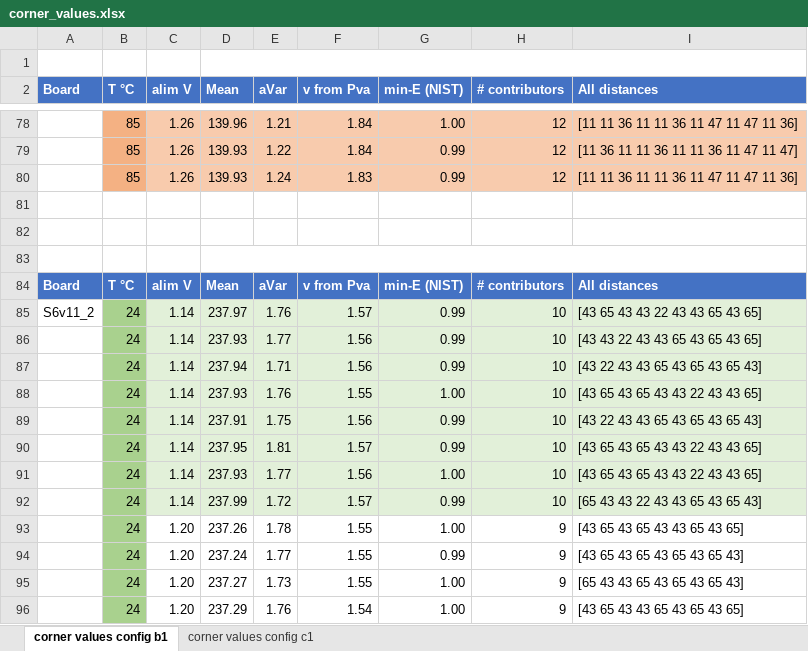
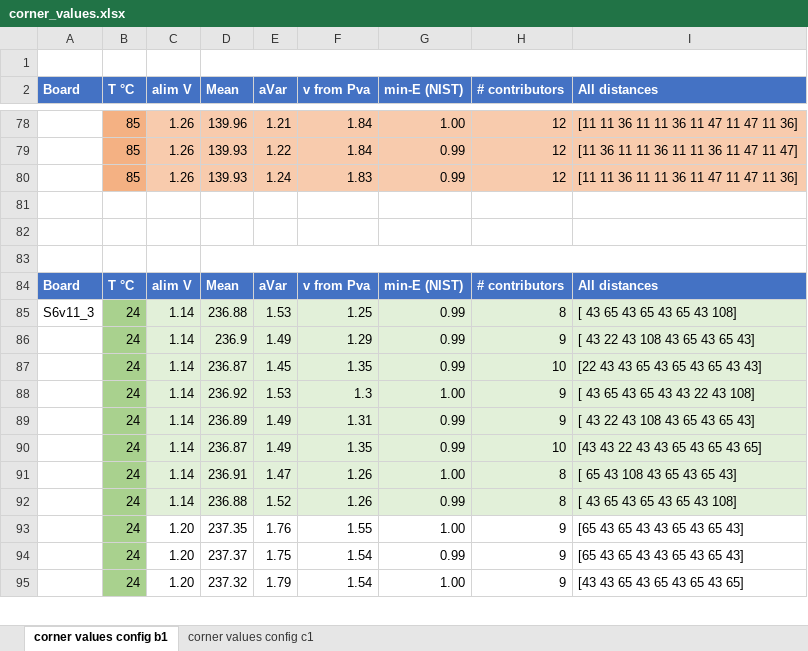
Before and after one commit to maciejskorski/enhanced-pll-trng, an Excel workbook: data/CornerAnalysis/corner_values.xlsx, sheet corner values config b1, drawn as a sheet; only a part is shown, gaps mark what is left out; values as stored, in another font and other column widths than the file's, no borders; removed rows and columns are numbered as before the commit, all else as after; the diff covers the shown part only; the diff names each change by its address in the sheet, - before the commit and + after, or states it on an @@ line.

Commit message:
values with the S6v11_3 board

```diff
--- a/data/CornerAnalysis/corner_values.xlsx (sheet corner values config b1)
+++ b/data/CornerAnalysis/corner_values.xlsx (sheet corner values config b1)
-row 85: S6v11_2 | 24 | 1.14 | 237.97 | 1.76 | 1.57 | 0.99 | 10 | [43 65 43 43 22 43 43 65 43 65]
-row 86:  | 24 | 1.14 | 237.93 | 1.77 | 1.56 | 0.99 | 10 | [43 43 22 43 43 65 43 65 43 65]
-row 87:  | 24 | 1.14 | 237.94 | 1.71 | 1.56 | 0.99 | 10 | [43 22 43 43 65 43 65 43 65 43]
-row 88:  | 24 | 1.14 | 237.93 | 1.76 | 1.55 | 1.00 | 10 | [43 65 43 65 43 43 22 43 43 65]
-row 89:  | 24 | 1.14 | 237.91 | 1.75 | 1.56 | 0.99 | 10 | [43 22 43 43 65 43 65 43 65 43]
+row 85: S6v11_3 | 24 | 1.14 | 236.88 | 1.53 | 1.25 | 0.99 | 8 | [ 43 65 43 65 43 65 43 108]
+row 86:  | 24 | 1.14 | 236.9 | 1.49 | 1.29 | 0.99 | 9 | [ 43 22 43 108 43 65 43 65 43]
-D87 (Mean): 237.95
+D87 (Mean): 236.87
-E87 (aVar): 1.81
+E87 (aVar): 1.45
-F87 (v from Pva): 1.57
+F87 (v from Pva): 1.35
-I87 (All distances): [43 65 43 65 43 43 22 43 43 65]
+I87 (All distances): [22 43 43 65 43 65 43 65 43 43]
-row 91:  | 24 | 1.14 | 237.93 | 1.77 | 1.56 | 1.00 | 10 | [43 65 43 65 43 43 22 43 43 65]
+row 88:  | 24 | 1.14 | 236.92 | 1.53 | 1.3 | 1.00 | 9 | [ 43 65 43 65 43 43 22 43 108]
+row 89:  | 24 | 1.14 | 236.89 | 1.49 | 1.31 | 0.99 | 9 | [ 43 22 43 108 43 65 43 65 43]
-D90 (Mean): 237.99
+D90 (Mean): 236.87
-E90 (aVar): 1.72
+E90 (aVar): 1.49
-F90 (v from Pva): 1.57
+F90 (v from Pva): 1.35
-I90 (All distances): [65 43 43 22 43 43 65 43 65 43]
+I90 (All distances): [43 43 22 43 43 65 43 65 43 65]
+row 91:  | 24 | 1.14 | 236.91 | 1.47 | 1.26 | 1.00 | 8 | [ 65 43 108 43 65 43 65 43]
+row 92:  | 24 | 1.14 | 236.88 | 1.52 | 1.26 | 0.99 | 8 | [ 43 65 43 65 43 65 43 108]
-D93 (Mean): 237.26
+D93 (Mean): 237.35
-E93 (aVar): 1.78
+E93 (aVar): 1.76
-I93 (All distances): [43 65 43 65 43 43 65 43 65]
+I93 (All distances): [65 43 65 43 43 65 43 65 43]
-D94 (Mean): 237.24
+D94 (Mean): 237.37
-E94 (aVar): 1.77
+E94 (aVar): 1.75
-F94 (v from Pva): 1.55
+F94 (v from Pva): 1.54
-I94 (All distances): [43 65 43 65 43 65 43 65 43]
+I94 (All distances): [65 43 65 43 43 65 43 65 43]
-row 95:  | 24 | 1.20 | 237.27 | 1.73 | 1.55 | 1.00 | 9 | [65 43 43 65 43 65 43 65 43]
-D95 (Mean): 237.29
+D95 (Mean): 237.32
-E95 (aVar): 1.76
+E95 (aVar): 1.79
-I95 (All distances): [43 65 43 43 65 43 65 43 65]
+I95 (All distances): [43 43 65 43 65 43 65 43 65]
```
Also changed, not shown: 3 added rows, 6 removed rows and 41 edited cells elsewhere in this sheet, sheet corner values config c1.
